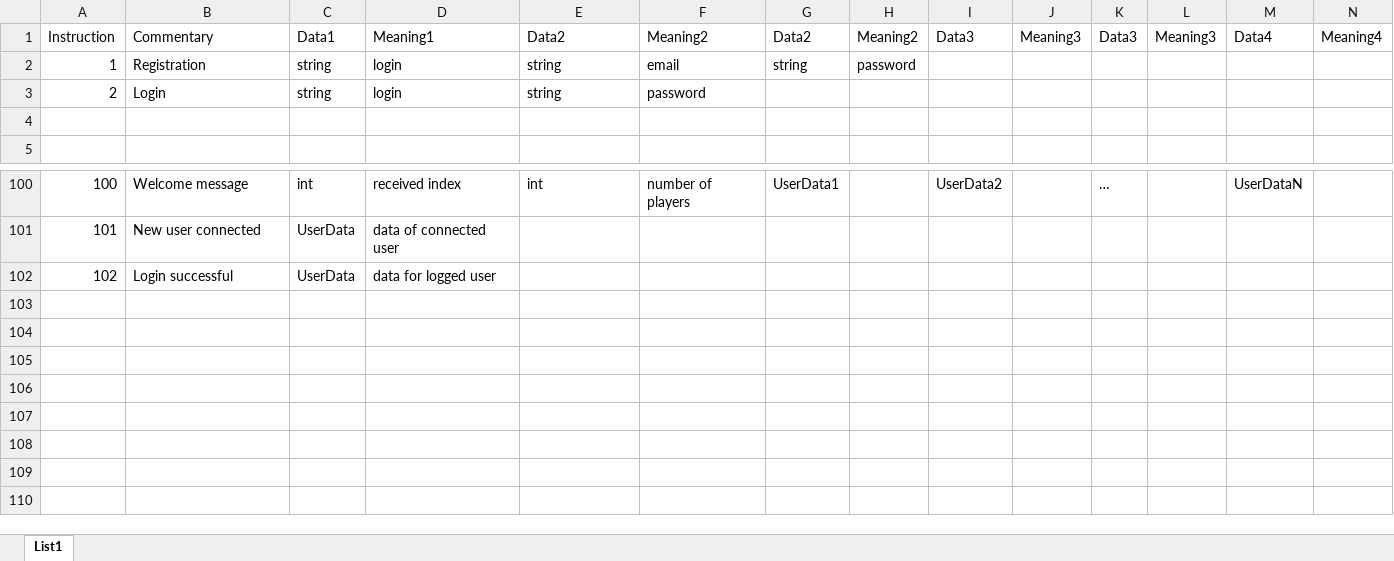
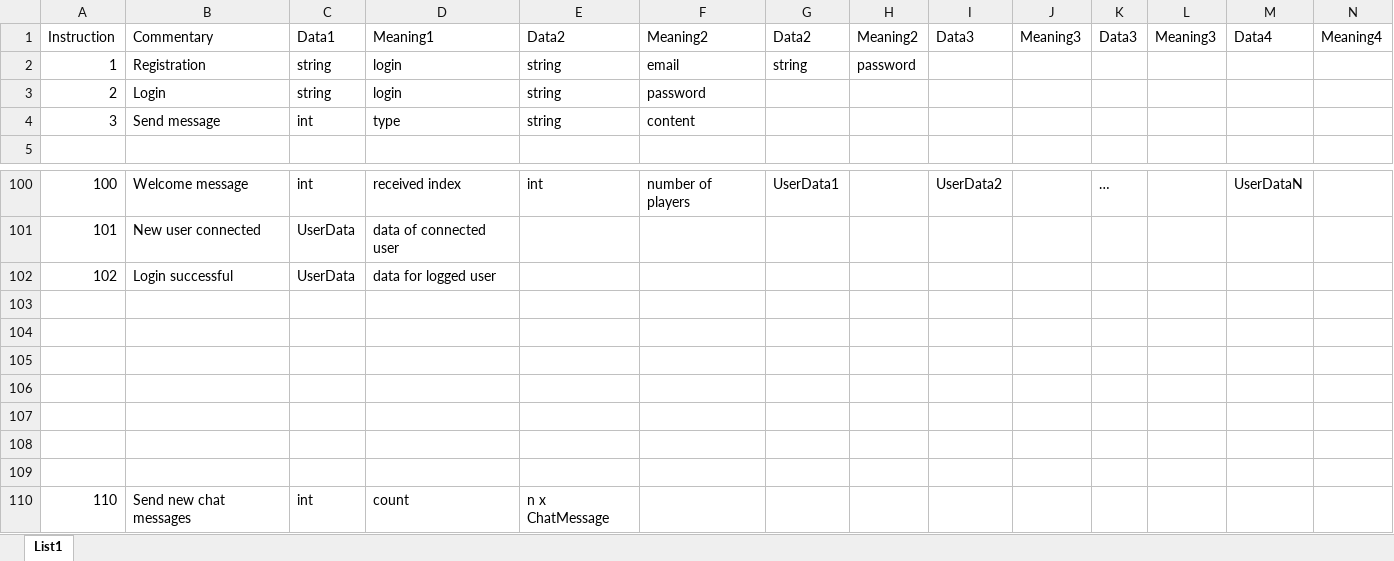
Before and after one commit to TheMischko/mmo_lostkingdom, an Excel workbook: data-senteces.xlsx, sheet List1, drawn as a sheet; only a part is shown, gaps mark what is left out; values as stored, in another font and other column widths than the file's, no borders; rows hold the shown columns only; the diff names each change by its address in the sheet, - before the commit and + after, or states it on an @@ line.

Commit message:
All: Chat skeleton
Added a few functions and classes that handle client-server chat communication.

```diff
--- a/data-senteces.xlsx (sheet List1)
+++ b/data-senteces.xlsx (sheet List1)
-row 4: (empty)
+row 4: 3 | Send message | int | type | string | content
+row 103: (empty)
+row 104: (empty)
+row 105: (empty)
+row 106: (empty)
+row 107: (empty)
+row 108: (empty)
+row 109: (empty)
+row 110: 110 | Send new chat messages | int | count | n x ChatMessage
```
Also changed, not shown: 1 other file.
